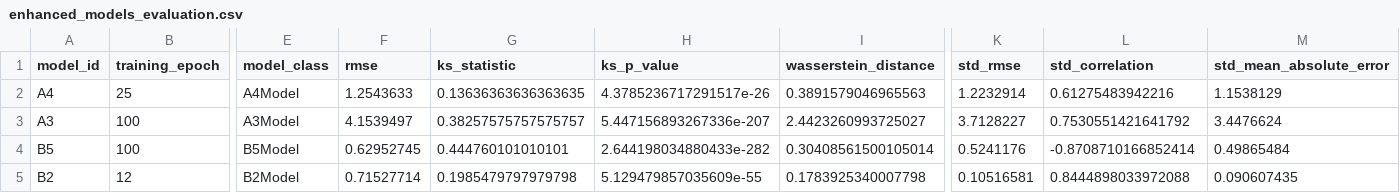
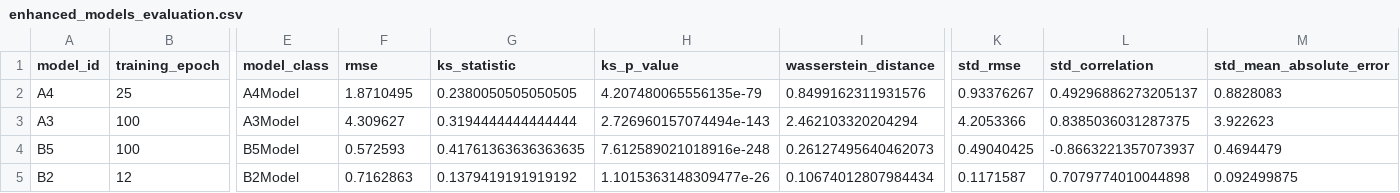
Before and after one commit to heraclixus/signature_comparisons, a CSV file: results/brownian/evaluation/enhanced_models_evaluation.csv, drawn as a sheet; only a part is shown, gaps mark what is left out; the diff covers the shown part only; the diff names each change by its address in the sheet, - before the commit and + after, or states it on an @@ line.

```diff
--- a/results/brownian/evaluation/enhanced_models_evaluation.csv
+++ b/results/brownian/evaluation/enhanced_models_evaluation.csv
-F2 (rmse): 1.2543633
+F2 (rmse): 1.8710495
-G2 (ks_statistic): 0.13636363636363635
+G2 (ks_statistic): 0.2380050505050505
-H2 (ks_p_value): 4.3785236717291517e-26
+H2 (ks_p_value): 4.207480065556135e-79
-I2 (wasserstein_distance): 0.3891579046965563
+I2 (wasserstein_distance): 0.8499162311931576
-K2 (std_rmse): 1.2232914
+K2 (std_rmse): 0.93376267
-L2 (std_correlation): 0.61275483942216
+L2 (std_correlation): 0.49296886273205137
-M2 (std_mean_absolute_error): 1.1538129
+M2 (std_mean_absolute_error): 0.8828083
-F3 (rmse): 4.1539497
+F3 (rmse): 4.309627
-G3 (ks_statistic): 0.38257575757575757
+G3 (ks_statistic): 0.3194444444444444
-H3 (ks_p_value): 5.447156893267336e-207
+H3 (ks_p_value): 2.726960157074494e-143
-I3 (wasserstein_distance): 2.4423260993725027
+I3 (wasserstein_distance): 2.462103320204294
-K3 (std_rmse): 3.7128227
+K3 (std_rmse): 4.2053366
-L3 (std_correlation): 0.7530551421641792
+L3 (std_correlation): 0.8385036031287375
-M3 (std_mean_absolute_error): 3.4476624
+M3 (std_mean_absolute_error): 3.922623
-F4 (rmse): 0.62952745
+F4 (rmse): 0.572593
-G4 (ks_statistic): 0.444760101010101
+G4 (ks_statistic): 0.41761363636363635
-H4 (ks_p_value): 2.644198034880433e-282
+H4 (ks_p_value): 7.612589021018916e-248
-I4 (wasserstein_distance): 0.30408561500105014
+I4 (wasserstein_distance): 0.26127495640462073
-K4 (std_rmse): 0.5241176
+K4 (std_rmse): 0.49040425
-L4 (std_correlation): -0.8708710166852414
+L4 (std_correlation): -0.8663221357073937
-M4 (std_mean_absolute_error): 0.49865484
+M4 (std_mean_absolute_error): 0.4694479
-F5 (rmse): 0.71527714
+F5 (rmse): 0.7162863
-G5 (ks_statistic): 0.1985479797979798
+G5 (ks_statistic): 0.1379419191919192
-H5 (ks_p_value): 5.129479857035609e-55
+H5 (ks_p_value): 1.1015363148309477e-26
-I5 (wasserstein_distance): 0.1783925340007798
+I5 (wasserstein_distance): 0.10674012807984434
-K5 (std_rmse): 0.10516581
+K5 (std_rmse): 0.1171587
-L5 (std_correlation): 0.8444898033972088
+L5 (std_correlation): 0.7079774010044898
-M5 (std_mean_absolute_error): 0.090607435
+M5 (std_mean_absolute_error): 0.092499875
```
Also changed, not shown: 35 edited cells elsewhere in this file, results/heston/evaluation/enhanced_models_evaluation.csv, results/ou_process/evaluation/enhanced_models_evaluation.csv, 39 other files.
